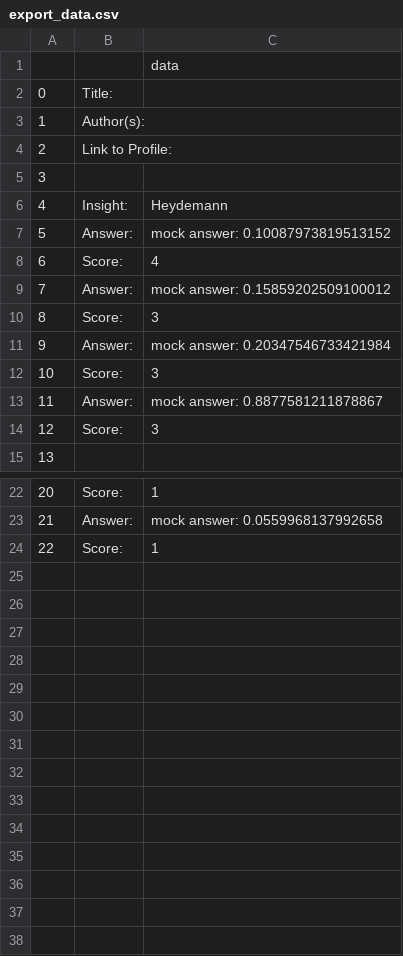
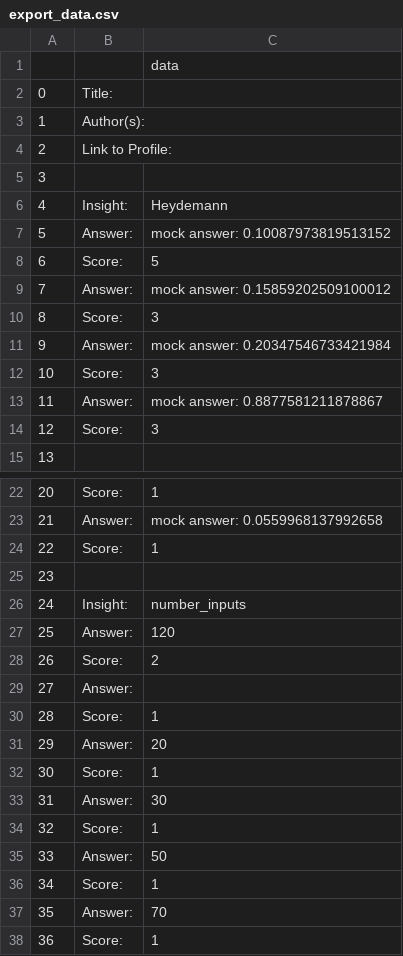
Before and after one commit to kevinkrs/medata, a CSV file: medata_backend/exports/export_data.csv, drawn as a sheet; only a part is shown, gaps mark what is left out.

Commit message:
backend & functions implemented

```diff
--- a/medata_backend/exports/export_data.csv
+++ b/medata_backend/exports/export_data.csv
@@ -7,3 +7,3 @@
 5,Answer: ,mock answer: 0.10087973819513152
-6,Score: ,4
+6,Score: ,5
 7,Answer: ,mock answer: 0.15859202509100012
@@ -24 +24,15 @@
 22,Score: ,1
+23,,
+24,Insight: ,number_inputs
+25,Answer: ,120
+26,Score: ,2
+27,Answer: ,
+28,Score: ,1
+29,Answer: ,20
+30,Score: ,1
+31,Answer: ,30
+32,Score: ,1
+33,Answer: ,50
+34,Score: ,1
+35,Answer: ,70
+36,Score: ,1
```
Also changed, not shown: 9 other files.
